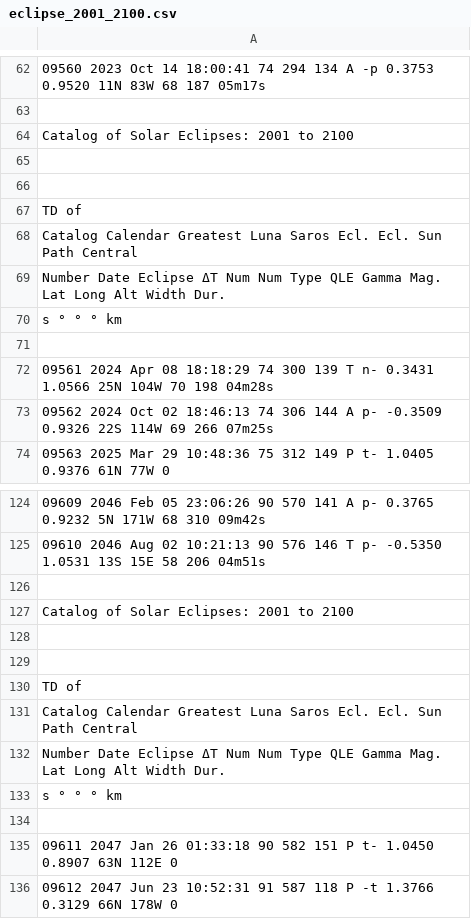
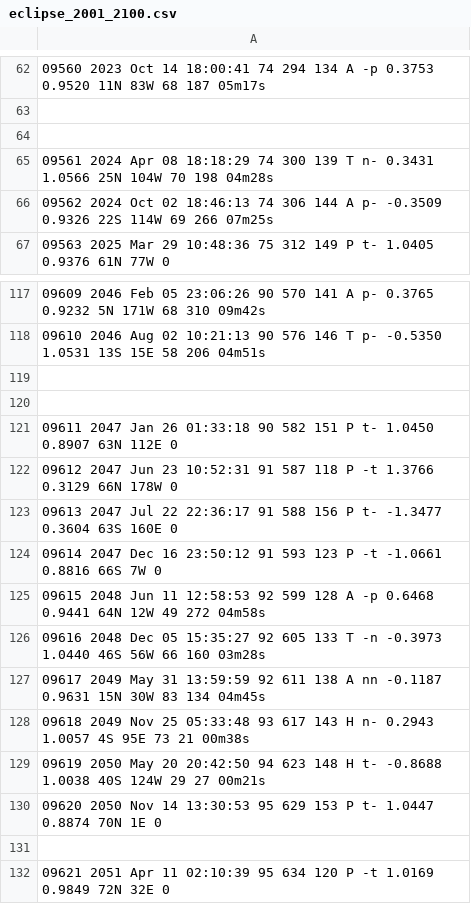
Before and after one commit to reykjalin/Gagnavinnsla, a CSV file: lokaverkefni/eclipse_2001_2100.csv, drawn as a sheet; only a part is shown, gaps mark what is left out; the shorter side is filled out with more unchanged rows; the diff covers the shown part only; the diff names each change by its address in the sheet, - before the commit and + after, or states it on an @@ line.

```diff
--- a/lokaverkefni/eclipse_2001_2100.csv
+++ b/lokaverkefni/eclipse_2001_2100.csv
-row 64: Catalog of Solar Eclipses: 2001 to 2100
-row 65: (empty)
-row 66: (empty)
-row 67: TD of
-row 68: Catalog Calendar Greatest Luna Saros Ecl. Ecl. Sun Path Central
-row 69: Number Date Eclipse ΔT Num Num Type QLE Gamma Mag. Lat Long Alt Width Dur.
-row 70: s ° ° ° km
-row 127: Catalog of Solar Eclipses: 2001 to 2100
-row 128: (empty)
-row 129: (empty)
-row 130: TD of
-row 131: Catalog Calendar Greatest Luna Saros Ecl. Ecl. Sun Path Central
-row 132: Number Date Eclipse ΔT Num Num Type QLE Gamma Mag. Lat Long Alt Width Dur.
-row 133: s ° ° ° km
```
Also changed, not shown: 16 removed rows elsewhere in this file, lokaverkefni/eclipse_1901_2000.csv.
